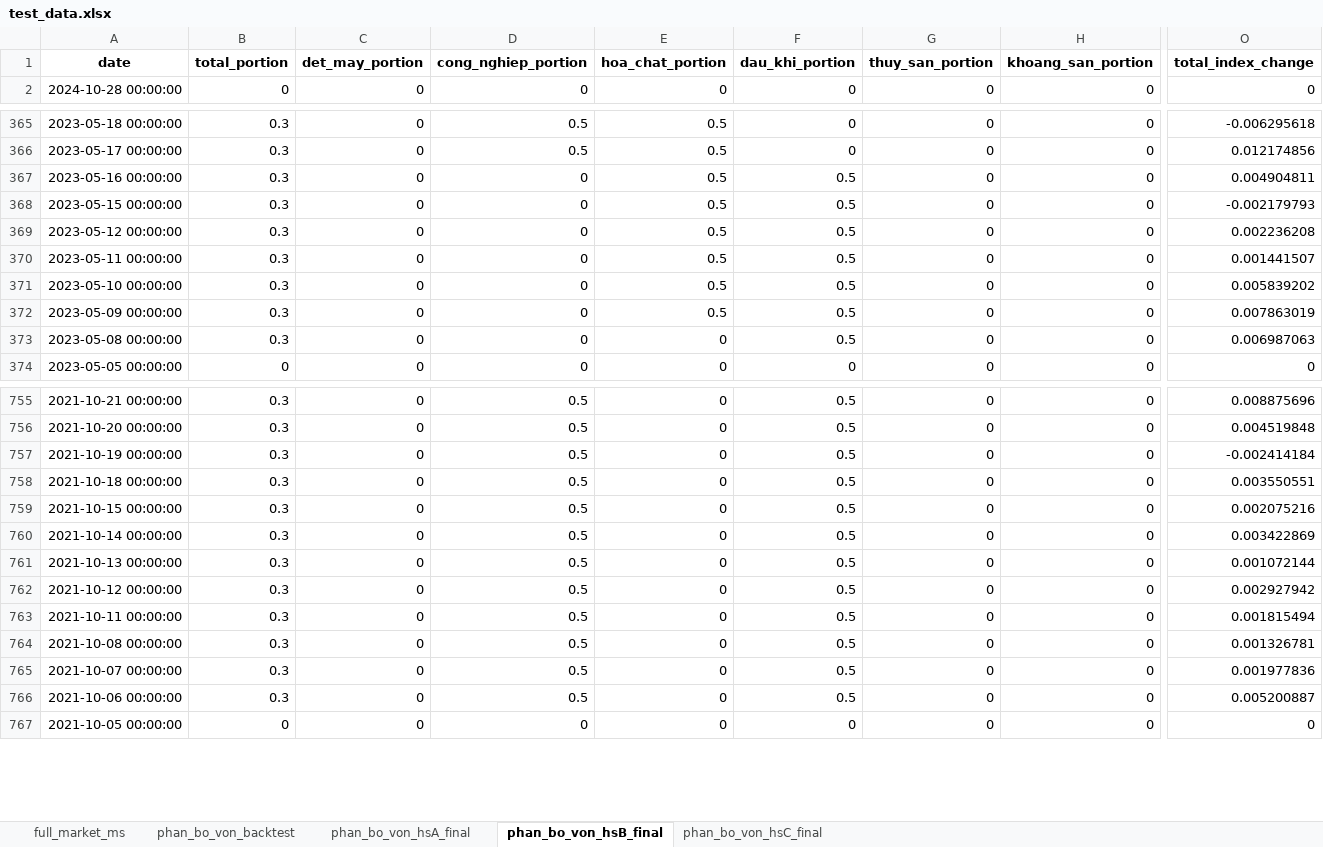
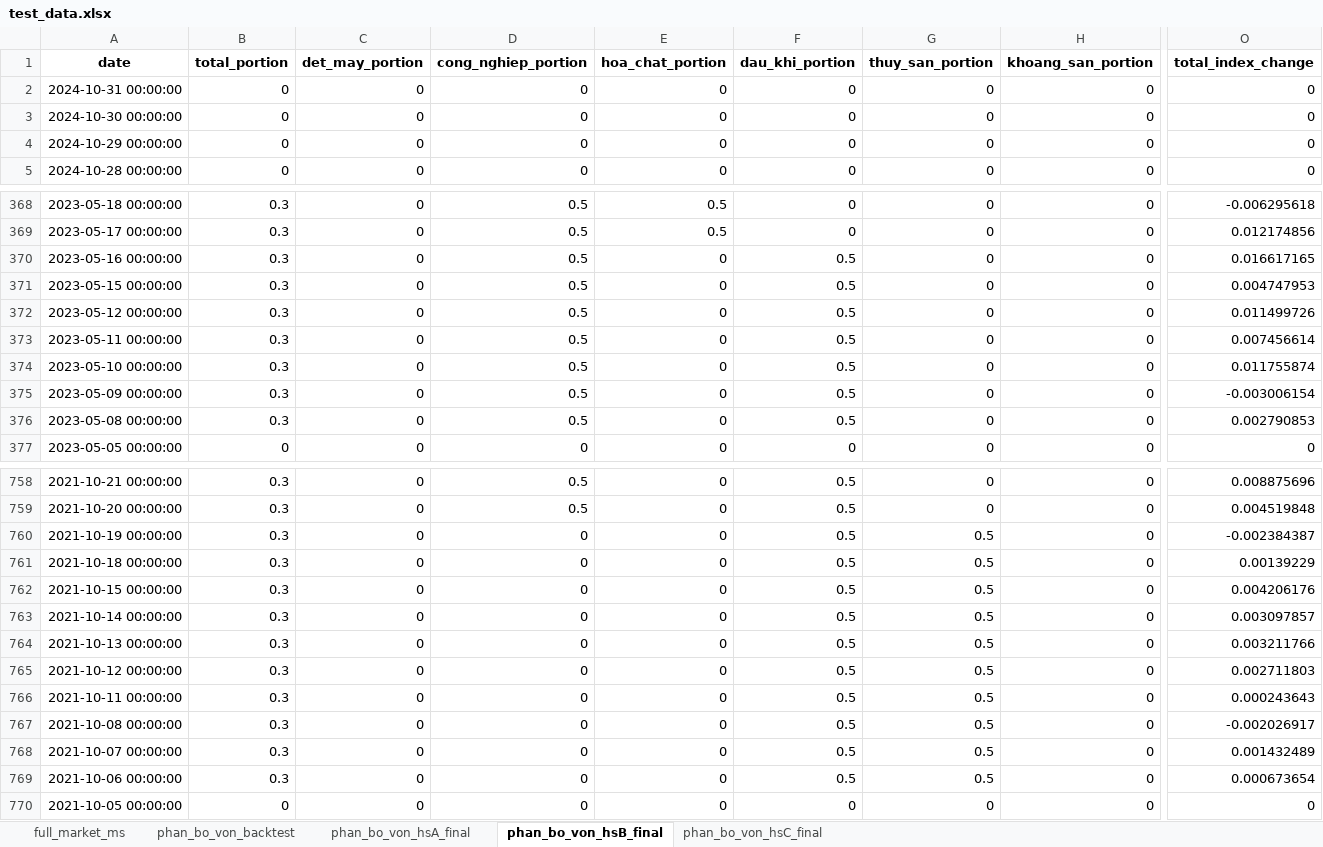
Before and after one commit to twan507/t2m-pycode, an Excel workbook: capital_allocation/back_test/test_data.xlsx, sheet phan_bo_von_hsB_final, drawn as a sheet; only a part is shown, gaps mark what is left out; values as stored, in another font and other column widths than the file's, no borders; addresses are those after the commit; rows hold the shown columns only; the diff covers the shown part only; the diff names each change by its address in the sheet, - before the commit and + after, or states it on an @@ line.

```diff
--- a/capital_allocation/back_test/test_data.xlsx (sheet phan_bo_von_hsB_final)
+++ b/capital_allocation/back_test/test_data.xlsx (sheet phan_bo_von_hsB_final)
+row 2: 2024-10-31 00:00:00 | 0 | 0 | 0 | 0 | 0 | 0 | 0 | 0
+row 3: 2024-10-30 00:00:00 | 0 | 0 | 0 | 0 | 0 | 0 | 0 | 0
+row 4: 2024-10-29 00:00:00 | 0 | 0 | 0 | 0 | 0 | 0 | 0 | 0
-D370:D376 (cong_nghiep_portion): 0
+D370:D376 (cong_nghiep_portion): 0.5
-E370:E375 (hoa_chat_portion): 0.5
+E370:E375 (hoa_chat_portion): 0
-O370 (total_index_change): 0.004904811
+O370 (total_index_change): 0.016617165
-O371 (total_index_change): -0.002179793
+O371 (total_index_change): 0.004747953
-O372 (total_index_change): 0.002236208
+O372 (total_index_change): 0.011499726
-O373 (total_index_change): 0.001441507
+O373 (total_index_change): 0.007456614
-O374 (total_index_change): 0.005839202
+O374 (total_index_change): 0.011755874
-O375 (total_index_change): 0.007863019
+O375 (total_index_change): -0.003006154
-O376 (total_index_change): 0.006987063
+O376 (total_index_change): 0.002790853
-D760:D769 (cong_nghiep_portion): 0.5
+D760:D769 (cong_nghiep_portion): 0
-G760:G769 (thuy_san_portion): 0
+G760:G769 (thuy_san_portion): 0.5
-O760 (total_index_change): -0.002414184
+O760 (total_index_change): -0.002384387
-O761 (total_index_change): 0.003550551
+O761 (total_index_change): 0.00139229
-O762 (total_index_change): 0.002075216
+O762 (total_index_change): 0.004206176
-O763 (total_index_change): 0.003422869
+O763 (total_index_change): 0.003097857
-O764 (total_index_change): 0.001072144
+O764 (total_index_change): 0.003211766
-O765 (total_index_change): 0.002927942
+O765 (total_index_change): 0.002711803
-O766 (total_index_change): 0.001815494
+O766 (total_index_change): 0.000243643
-O767 (total_index_change): 0.001326781
+O767 (total_index_change): -0.002026917
-O768 (total_index_change): 0.001977836
+O768 (total_index_change): 0.001432489
-O769 (total_index_change): 0.005200887
+O769 (total_index_change): 0.000673654
```
Also changed, not shown: 64 edited cells elsewhere in this sheet, sheet phan_bo_von_backtest, sheet phan_bo_von_hsA_final, sheet phan_bo_von_hsC_final, sheet full_market_ms, capital_allocation/back_test/perform_test.xlsx, 3 other files.
